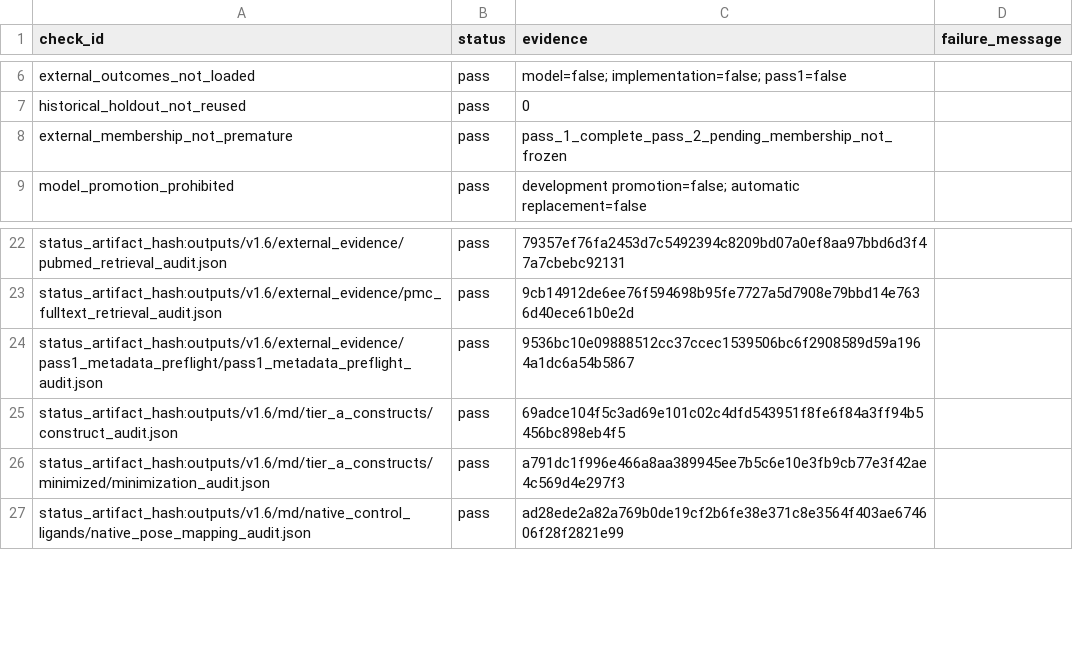
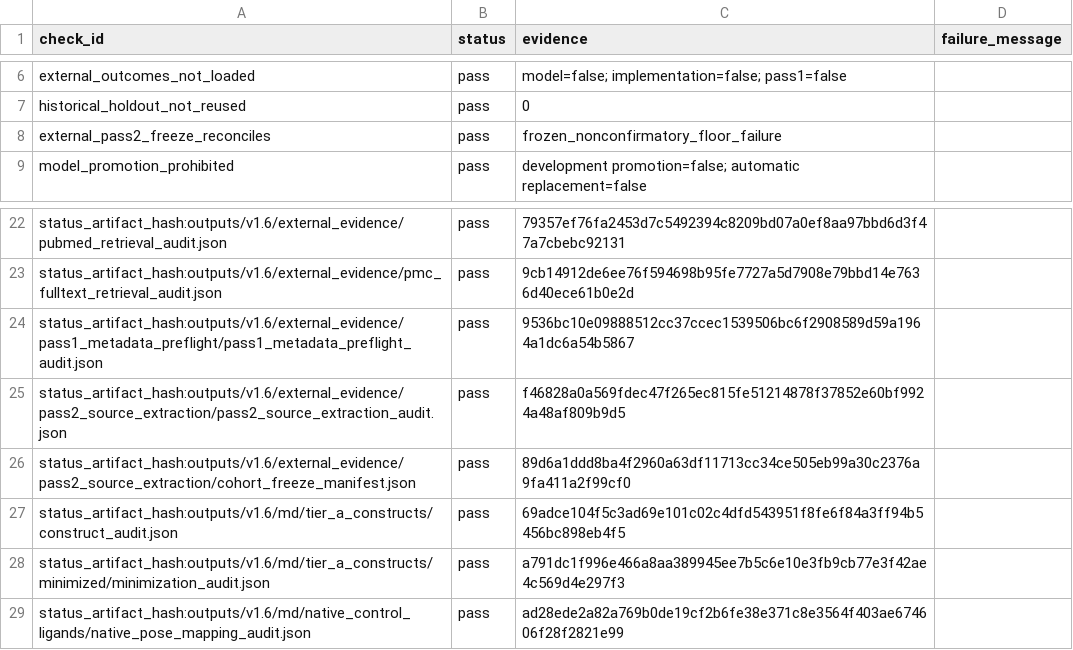
Before and after one commit to tharranb29-spec/ECMO-Research-Project, a CSV file: track3_a2a/outputs/v1.6/governance/governance_checks.csv, drawn as a sheet; only a part is shown, gaps mark what is left out.

Commit message:
Integrate Track 3 gated workstreams

```diff
--- a/track3_a2a/outputs/v1.6/governance/governance_checks.csv
+++ b/track3_a2a/outputs/v1.6/governance/governance_checks.csv
@@ -7,3 +7,3 @@ external_outcomes_not_loaded,pass,model=false; implementation=false; pass1=false
 historical_holdout_not_reused,pass,0,
-external_membership_not_premature,pass,pass_1_complete_pass_2_pending_membership_not_frozen,
+external_pass2_freeze_reconciles,pass,frozen_nonconfirmatory_floor_failure,
 model_promotion_prohibited,pass,development promotion=false; automatic replacement=false,
@@ -24,2 +24,4 @@ status_artifact_hash:outputs/v1.6/external_evidence/pmc_fulltext_retrieval_audit
 status_artifact_hash:outputs/v1.6/external_evidence/pass1_metadata_preflight/pass1_metadata_preflight_audit.json,pass,9536bc10e09888512cc37ccec1539506bc6f2908589d59a1964a1dc6a54b5867,
+status_artifact_hash:outputs/v1.6/external_evidence/pass2_source_extraction/pass2_source_extraction_audit.json,pass,f46828a0a569fdec47f265ec815fe51214878f37852e60bf9924a48af809b9d5,
+status_artifact_hash:outputs/v1.6/external_evidence/pass2_source_extraction/cohort_freeze_manifest.json,pass,89d6a1ddd8ba4f2960a63df11713cc34ce505eb99a30c2376a9fa411a2f99cf0,
 status_artifact_hash:outputs/v1.6/md/tier_a_constructs/construct_audit.json,pass,69adce104f5c3ad69e101c02c4dfd543951f8fe6f84a3ff94b5456bc898eb4f5,
```
Also changed, not shown: track3_a2a/outputs/v1.6/governance/evidence_artifact_inventory.csv, track3_a2a/outputs/v1.6/governance/gate_status_table.csv, 12 other files.
